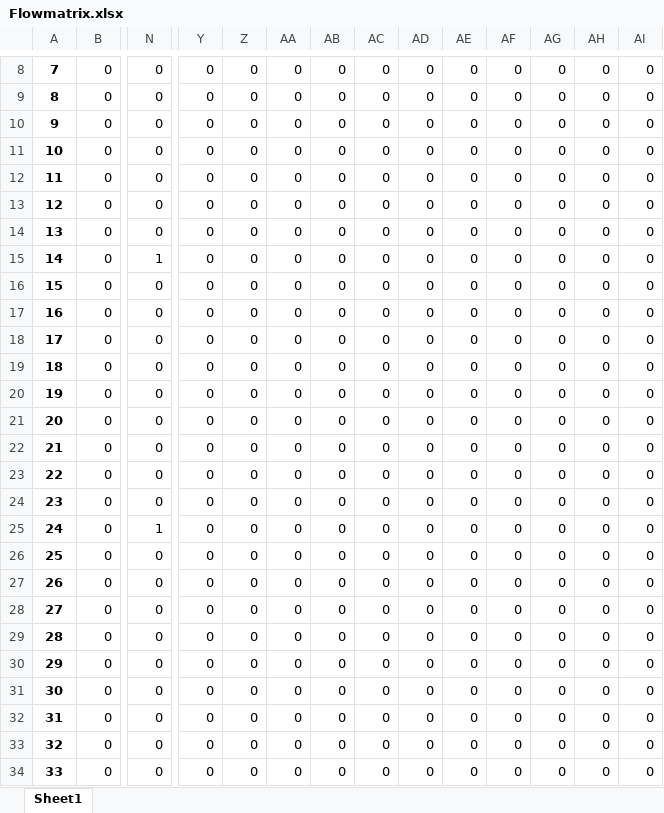
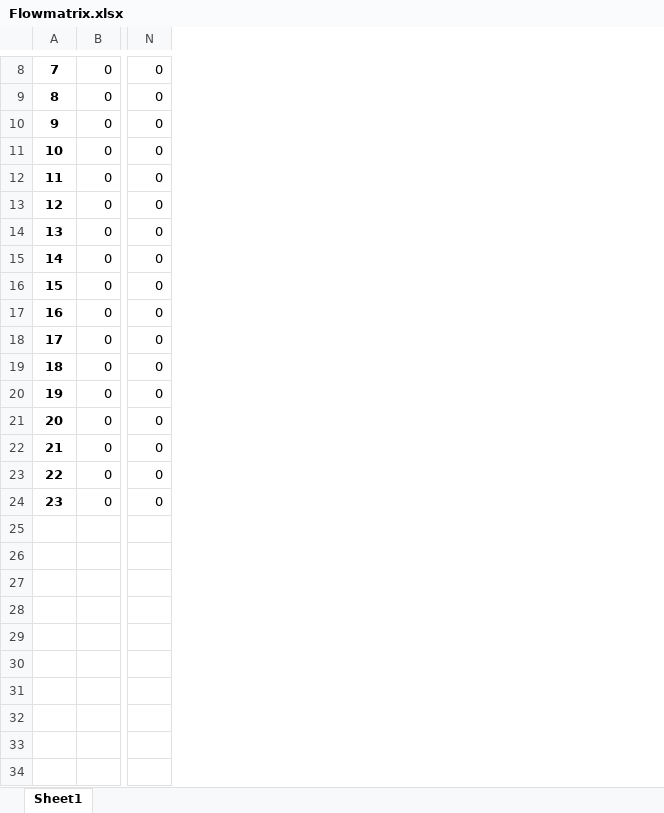
Before and after one commit to Kekere/prelude-elk, an Excel workbook: public_html/ADG/Flowmatrix.xlsx, sheet Sheet1, drawn as a sheet; only a part is shown, gaps mark what is left out; values as stored, in another font and other column widths than the file's, no borders; removed rows and columns are numbered as before the commit, all else as after; rows hold the shown columns only; the diff covers the shown part only; the diff names each change by its address in the sheet, - before the commit and + after, or states it on an @@ line.

```diff
--- a/public_html/ADG/Flowmatrix.xlsx (sheet Sheet1)
+++ b/public_html/ADG/Flowmatrix.xlsx (sheet Sheet1)
-column Y, rows 8-19: all 0
-column Z, rows 8-19: all 0
-column AA, rows 8-19: all 0
-column AB, rows 8-19: all 0
-column AC, rows 8-19: all 0
-column AD, rows 8-19: all 0
-column AE, rows 8-19: all 0
-column AF, rows 8-19: all 0
-column AG, rows 8-19: all 0
-column AH, rows 8-19: all 0
-column AI, rows 8-19: all 0
-N15: 1
+N15: 0
+row 16: 15 | 0 | 0
@@ row 20 moved to row 17: 16 @@
+row 18: 17 | 0 | 0
@@ column A renumbered between rows 19 and 24 @@
+row 21: 20 | 0 | 0
+row 22: 21 | 0 | 0
-row 21: 20 | 0 | 0 | 0 | 0 | 0 | 0 | 0 | 0 | 0 | 0 | 0 | 0 | 0
-row 22: 21 | 0 | 0 | 0 | 0 | 0 | 0 | 0 | 0 | 0 | 0 | 0 | 0 | 0
-row 23: 22 | 0 | 0 | 0 | 0 | 0 | 0 | 0 | 0 | 0 | 0 | 0 | 0 | 0
-row 24: 23 | 0 | 0 | 0 | 0 | 0 | 0 | 0 | 0 | 0 | 0 | 0 | 0 | 0
-row 25: 24 | 0 | 1 | 0 | 0 | 0 | 0 | 0 | 0 | 0 | 0 | 0 | 0 | 0
-row 26: 25 | 0 | 0 | 0 | 0 | 0 | 0 | 0 | 0 | 0 | 0 | 0 | 0 | 0
-row 27: 26 | 0 | 0 | 0 | 0 | 0 | 0 | 0 | 0 | 0 | 0 | 0 | 0 | 0
-row 28: 27 | 0 | 0 | 0 | 0 | 0 | 0 | 0 | 0 | 0 | 0 | 0 | 0 | 0
-row 29: 28 | 0 | 0 | 0 | 0 | 0 | 0 | 0 | 0 | 0 | 0 | 0 | 0 | 0
-row 30: 29 | 0 | 0 | 0 | 0 | 0 | 0 | 0 | 0 | 0 | 0 | 0 | 0 | 0
-row 31: 30 | 0 | 0 | 0 | 0 | 0 | 0 | 0 | 0 | 0 | 0 | 0 | 0 | 0
-row 32: 31 | 0 | 0 | 0 | 0 | 0 | 0 | 0 | 0 | 0 | 0 | 0 | 0 | 0
-row 33: 32 | 0 | 0 | 0 | 0 | 0 | 0 | 0 | 0 | 0 | 0 | 0 | 0 | 0
-row 34: 33 | 0 | 0 | 0 | 0 | 0 | 0 | 0 | 0 | 0 | 0 | 0 | 0 | 0
```
Also changed, not shown: 1 removed row elsewhere in this sheet, public_html/ADG/AGpredicates.xlsx, public_html/ADG/Adjmatrix.xlsx, 37 other files.
